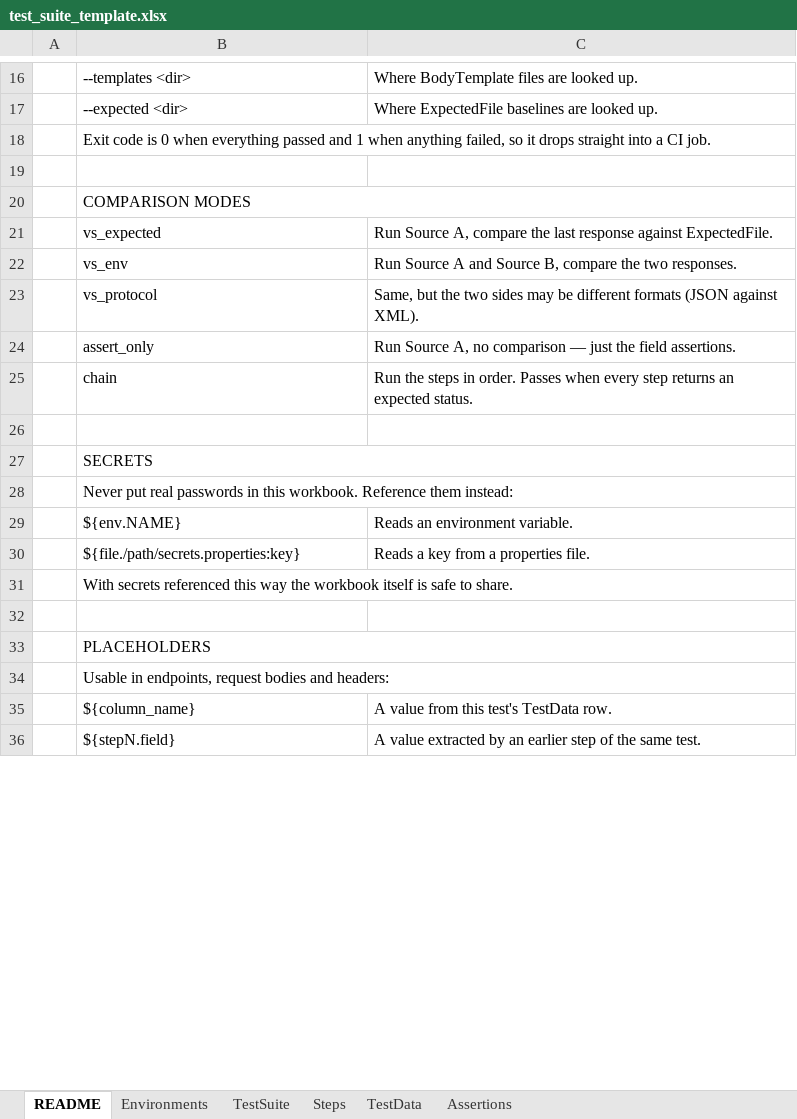
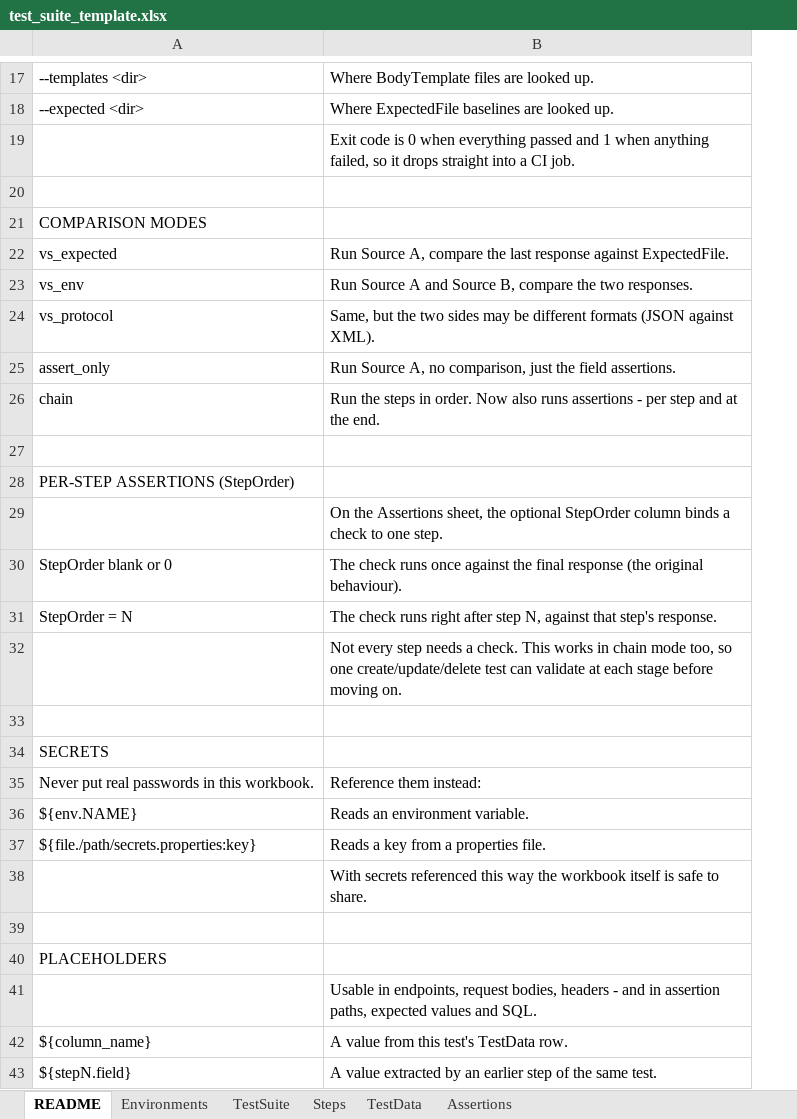
Before and after one commit to arunrg17/myspace, an Excel workbook: test_suite_template.xlsx, sheet README, drawn as a sheet; only a part is shown, gaps mark what is left out; values as stored, in another font and other column widths than the file's, no cell formats; removed rows and columns are numbered as before the commit, all else as after; the diff covers the shown part only; the diff names each change by its address in the sheet, - before the commit and + after, or states it on an @@ line.

```diff
--- a/test_suite_template.xlsx (sheet README)
+++ b/test_suite_template.xlsx (sheet README)
-column A, empty
-row 18:  | Exit code is 0 when everything passed and 1 when anything failed, so it drops straight into a CI job.
+row 19:  | Exit code is 0 when everything passed and 1 when anything failed, so it drops straight into a CI job.
-B20:C20 merged
-B25: …A, no comparison — just the…
+B25: …A, no comparison, just the…
-B26: …in order. Passes when every step returns an expected status.
+B26: …in order. Now also runs assertions - per step and at the end.
+row 27: (empty)
+row 28: PER-STEP ASSERTIONS (StepOrder)
+row 29:  | On the Assertions sheet, the optional StepOrder column binds a check to one step.
+row 30: StepOrder blank or 0 | The check runs once against the final response (the original behaviour).
+row 31: StepOrder = N | The check runs right after step N, against that step's response.
+row 32:  | Not every step needs a check. This works in chain mode too, so one create/update/delete test can validate at each stage before moving on.
-B27:C27 merged
-row 28:  | Never put real passwords in this workbook. Reference them instead:
+row 35: Never put real passwords in this workbook. | Reference them instead:
-row 31:  | With secrets referenced this way the workbook itself is safe to share.
+row 38:  | With secrets referenced this way the workbook itself is safe to share.
-B33:C33 merged
-row 34:  | Usable in endpoints, request bodies and headers:
+row 41:  | Usable in endpoints, request bodies, headers - and in assertion paths, expected values and SQL.
```
Also changed, not shown: 49 added rows, 8 removed rows, 9 edited cells and merged cells elsewhere in this sheet, sheet Steps, sheet Assertions, sheet Environments, sheet TestSuite, sheet TestData, cell formats.
